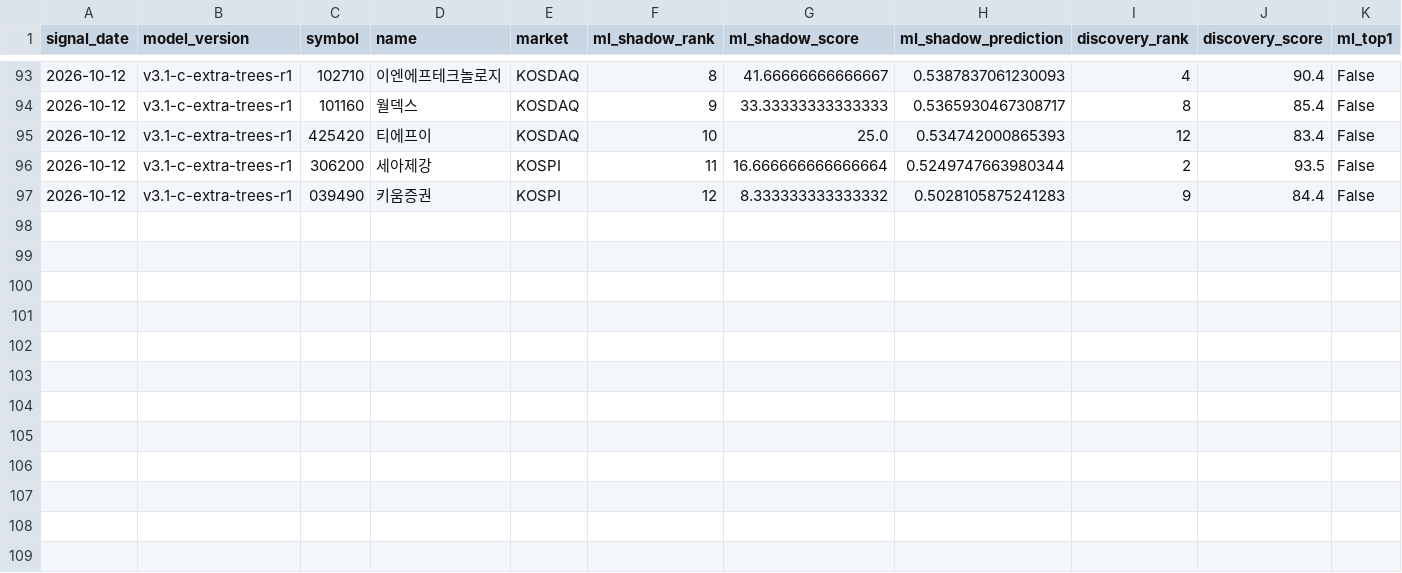
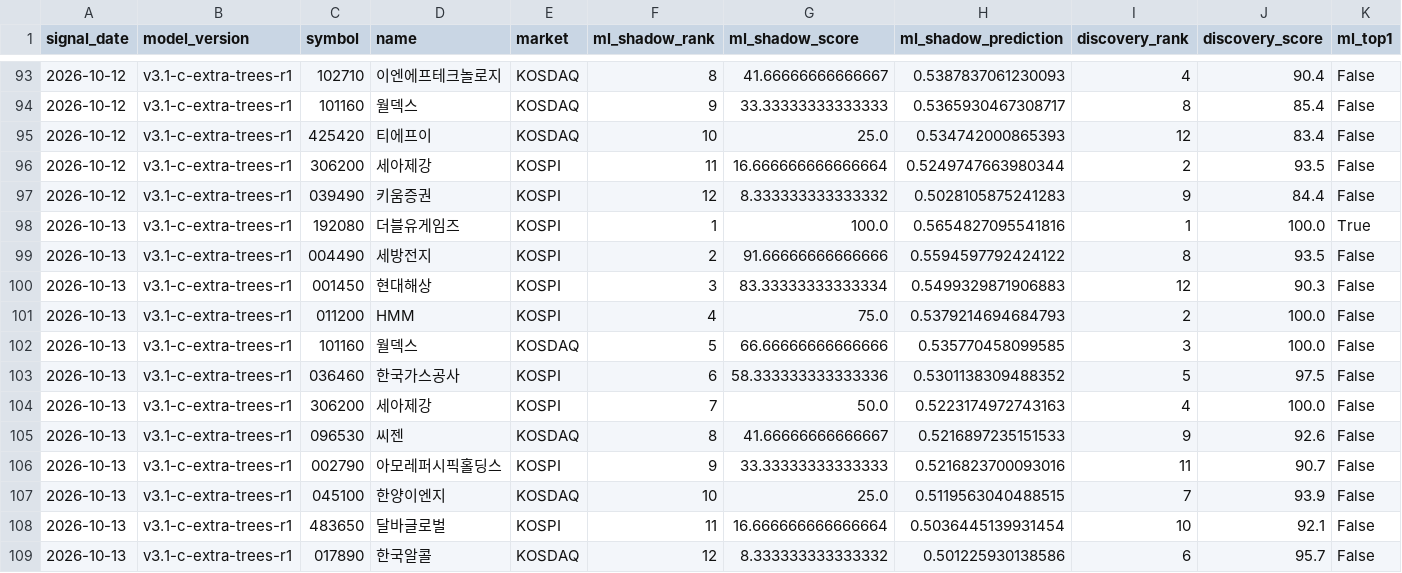
Before and after one commit to LEOSONG727/kis-foreign-flow-report, a CSV file: data/ml_shadow_snapshots.csv, drawn as a sheet; only a part is shown, gaps mark what is left out; rows hold the shown columns only; the diff names each change by its address in the sheet, - before the commit and + after, or states it on an @@ line.

```diff
--- a/data/ml_shadow_snapshots.csv
+++ b/data/ml_shadow_snapshots.csv
+row 98: 2026-10-13 | v3.1-c-extra-trees-r1 | 192080 | 더블유게임즈 | KOSPI | 1 | 100.0 | 0.5654827095541816 | 1 | 100.0 | True
+row 99: 2026-10-13 | v3.1-c-extra-trees-r1 | 004490 | 세방전지 | KOSPI | 2 | 91.66666666666666 | 0.5594597792424122 | 8 | 93.5 | False
+row 100: 2026-10-13 | v3.1-c-extra-trees-r1 | 001450 | 현대해상 | KOSPI | 3 | 83.33333333333334 | 0.5499329871906883 | 12 | 90.3 | False
+row 101: 2026-10-13 | v3.1-c-extra-trees-r1 | 011200 | HMM | KOSPI | 4 | 75.0 | 0.5379214694684793 | 2 | 100.0 | False
+row 102: 2026-10-13 | v3.1-c-extra-trees-r1 | 101160 | 월덱스 | KOSDAQ | 5 | 66.66666666666666 | 0.535770458099585 | 3 | 100.0 | False
+row 103: 2026-10-13 | v3.1-c-extra-trees-r1 | 036460 | 한국가스공사 | KOSPI | 6 | 58.333333333333336 | 0.5301138309488352 | 5 | 97.5 | False
+row 104: 2026-10-13 | v3.1-c-extra-trees-r1 | 306200 | 세아제강 | KOSPI | 7 | 50.0 | 0.5223174972743163 | 4 | 100.0 | False
+row 105: 2026-10-13 | v3.1-c-extra-trees-r1 | 096530 | 씨젠 | KOSDAQ | 8 | 41.66666666666667 | 0.5216897235151533 | 9 | 92.6 | False
+row 106: 2026-10-13 | v3.1-c-extra-trees-r1 | 002790 | 아모레퍼시픽홀딩스 | KOSPI | 9 | 33.33333333333333 | 0.5216823700093016 | 11 | 90.7 | False
+row 107: 2026-10-13 | v3.1-c-extra-trees-r1 | 045100 | 한양이엔지 | KOSDAQ | 10 | 25.0 | 0.5119563040488515 | 7 | 93.9 | False
+row 108: 2026-10-13 | v3.1-c-extra-trees-r1 | 483650 | 달바글로벌 | KOSPI | 11 | 16.666666666666664 | 0.5036445139931454 | 10 | 92.1 | False
+row 109: 2026-10-13 | v3.1-c-extra-trees-r1 | 017890 | 한국알콜 | KOSDAQ | 12 | 8.333333333333332 | 0.501225930138586 | 6 | 95.7 | False
```
Also changed, not shown: data/jev_event_live.csv, data/jev_experiment.csv, 24 other files.
